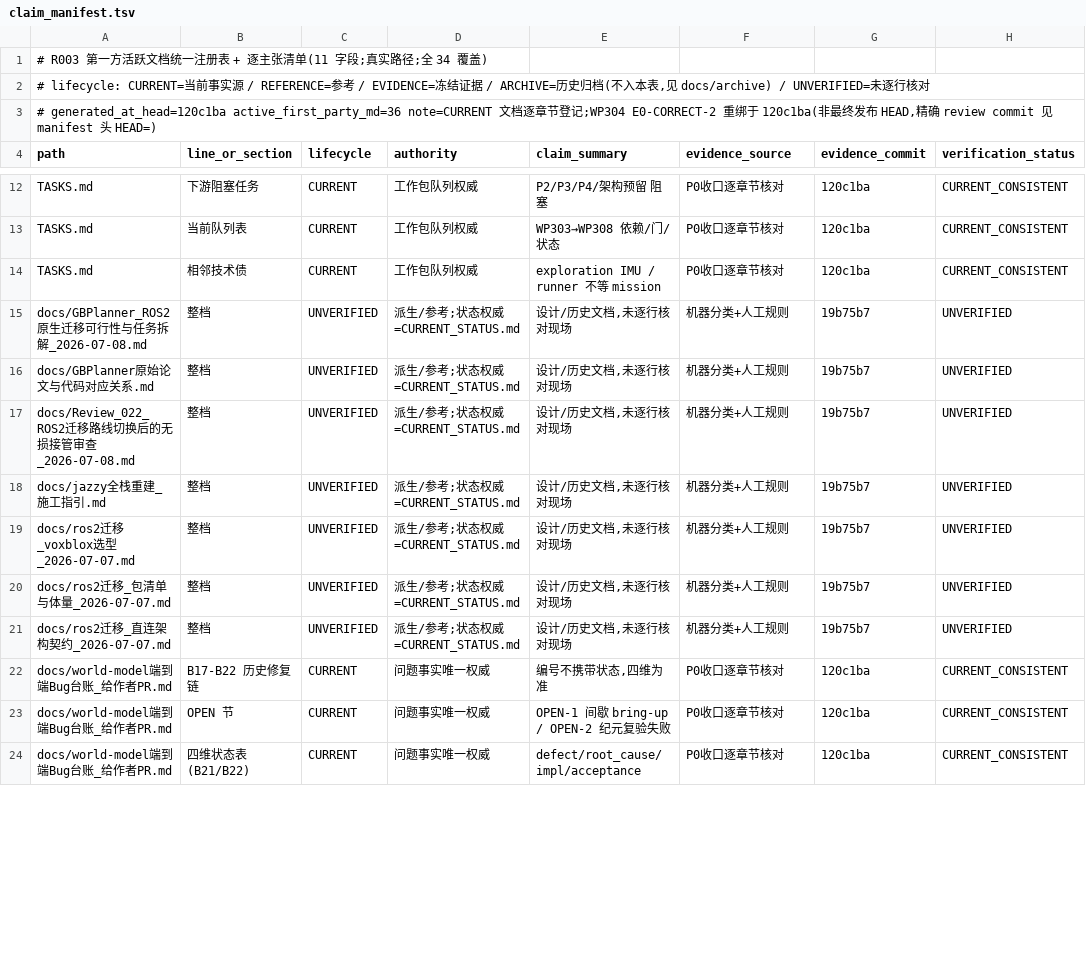
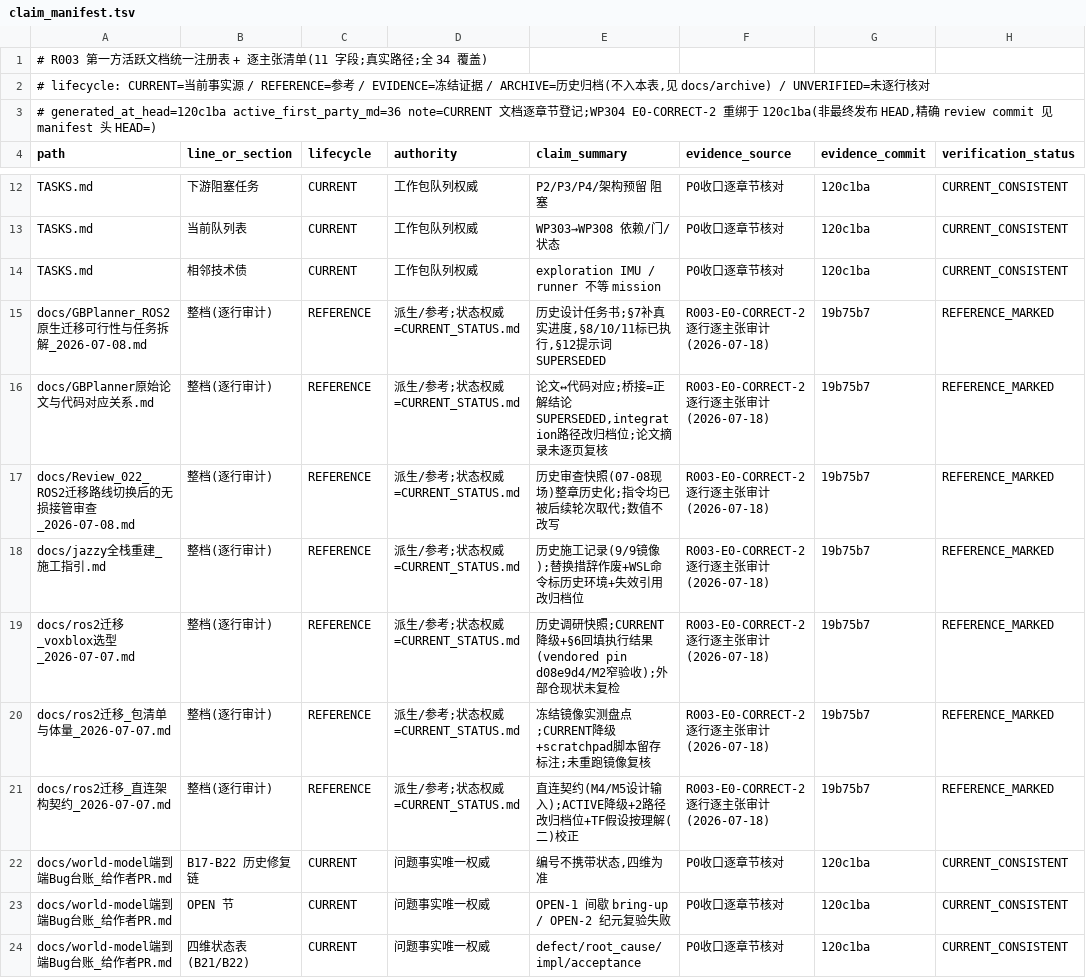
Before and after one commit to ai4sci-z/GBPlanner-WorldModel-Integration, a TSV file: governance/claim_manifest.tsv, drawn as a sheet; only a part is shown, gaps mark what is left out; the diff covers the shown part only; the diff names each change by its address in the sheet, - before the commit and + after, or states it on an @@ line.

```diff
--- a/governance/claim_manifest.tsv
+++ b/governance/claim_manifest.tsv
-B15:B21 (line_or_section): 整档
+B15:B21 (line_or_section): 整档(逐行审计)
-C15:C21 (lifecycle): UNVERIFIED
+C15:C21 (lifecycle): REFERENCE
-E15 (claim_summary): 设计/历史文档,未逐行核对现场
+E15 (claim_summary): 历史设计任务书;§7补真实进度,§8/10/11标已执行,§12提示词SUPERSEDED
-F15:F21 (evidence_source): 机器分类+人工规则
+F15:F21 (evidence_source): R003-E0-CORRECT-2 逐行逐主张审计(2026-07-18)
-H15:H21 (verification_status): UNVERIFIED
+H15:H21 (verification_status): REFERENCE_MARKED
-E16 (claim_summary): 设计/历史文档,未逐行核对现场
+E16 (claim_summary): 论文↔代码对应;桥接=正解结论SUPERSEDED,integration路径改归档位;论文摘录未逐页复核
-E17 (claim_summary): 设计/历史文档,未逐行核对现场
+E17 (claim_summary): 历史审查快照(07-08现场)整章历史化;指令均已被后续轮次取代;数值不改写
-E18 (claim_summary): 设计/历史文档,未逐行核对现场
+E18 (claim_summary): 历史施工记录(9/9镜像);替换措辞作废+WSL命令标历史环境+失效引用改归档位
-E19 (claim_summary): 设计/历史文档,未逐行核对现场
+E19 (claim_summary): 历史调研快照;CURRENT降级+§6回填执行结果(vendored pin d08e9d4/M2窄验收);外部仓现状未复检
-E20 (claim_summary): 设计/历史文档,未逐行核对现场
+E20 (claim_summary): 冻结镜像实测盘点;CURRENT降级+scratchpad脚本留存标注;未重跑镜像复核
-E21 (claim_summary): 设计/历史文档,未逐行核对现场
+E21 (claim_summary): 直连契约(M4/M5设计输入);ACTIVE降级+2路径改归档位+TF假设按理解(二)校正
```
Also changed, not shown: 35 edited cells elsewhere in this file, 14 other files.
